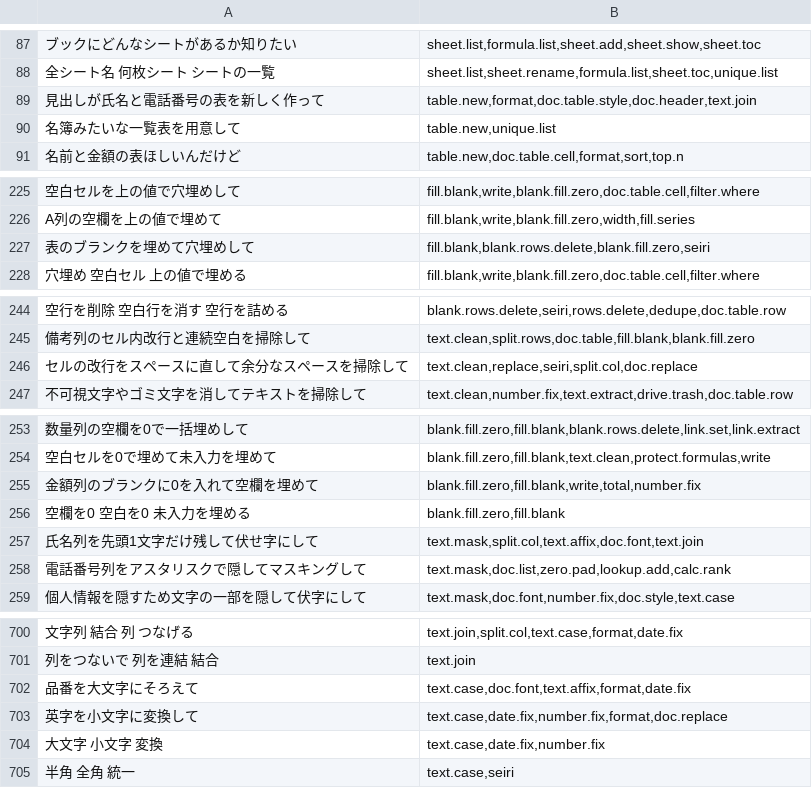
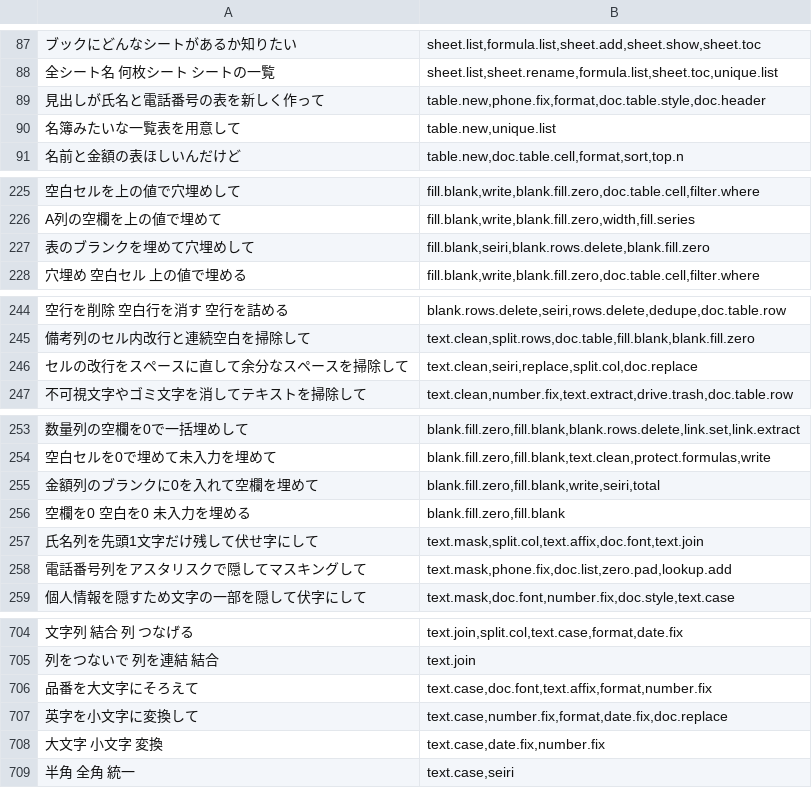
Before and after one commit to shu1551/shu-gas-manager, a TSV file: ws_exam/answers.tsv, drawn as a sheet; only a part is shown, gaps mark what is left out; addresses are those after the commit; the diff covers the shown part only; the diff names each change by its address in the sheet, - before the commit and + after, or states it on an @@ line.

```diff
--- a/ws_exam/answers.tsv
+++ b/ws_exam/answers.tsv
-B89: table.new,format,doc.table.style,doc.header,text.join
+B89: table.new,phone.fix,format,doc.table.style,doc.header
-B227: fill.blank,blank.rows.delete,blank.fill.zero,seiri
+B227: fill.blank,seiri,blank.rows.delete,blank.fill.zero
-B246: text.clean,replace,seiri,split.col,doc.replace
+B246: text.clean,seiri,replace,split.col,doc.replace
-B255: blank.fill.zero,fill.blank,write,total,number.fix
+B255: blank.fill.zero,fill.blank,write,seiri,total
-B258: text.mask,doc.list,zero.pad,lookup.add,calc.rank
+B258: text.mask,phone.fix,doc.list,zero.pad,lookup.add
-B706: text.case,doc.font,text.affix,format,date.fix
+B706: text.case,doc.font,text.affix,format,number.fix
-B707: text.case,date.fix,number.fix,format,doc.replace
+B707: text.case,number.fix,format,date.fix,doc.replace
```
Also changed, not shown: 7 added rows, 1 removed row and 13 edited cells elsewhere in this file, ws_exam/ask_realworld.tsv, 2 other files.
